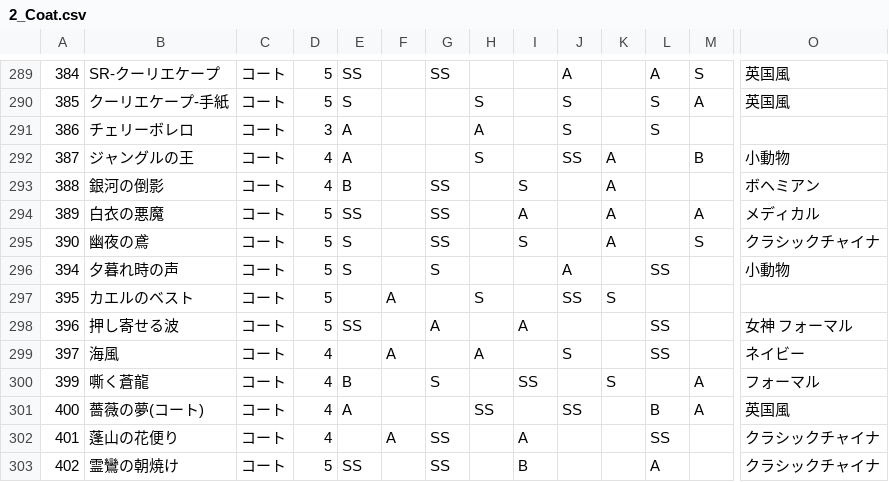
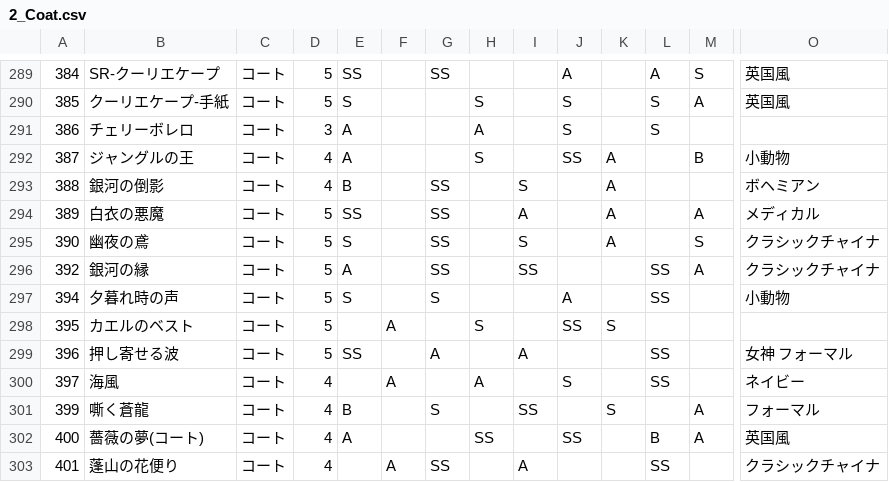
Before and after one commit to ShTair/MiracleNikkiData, a CSV file: Items/2_Coat.csv, drawn as a sheet; only a part is shown, gaps mark what is left out; the shorter side is filled out with more unchanged rows; rows hold the shown columns only; the diff names each change by its address in the sheet, - before the commit and + after, or states it on an @@ line.

Commit message:
sync [2018/07/02 04:35:41]

```diff
--- a/Items/2_Coat.csv
+++ b/Items/2_Coat.csv
+row 296: 392 | 銀河の縁 | コート | 5 | A |  | SS |  | SS |  |  | SS | A | クラシックチャイナ
```
